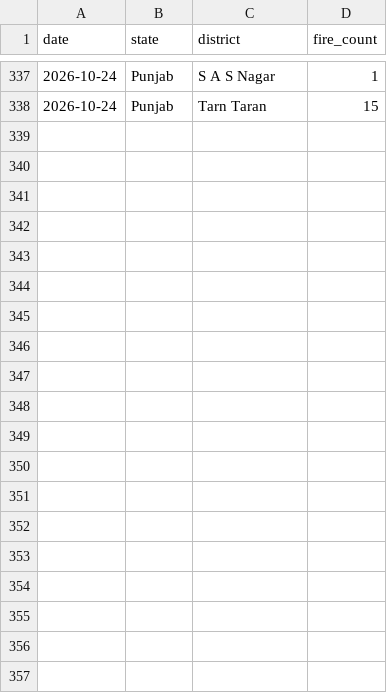
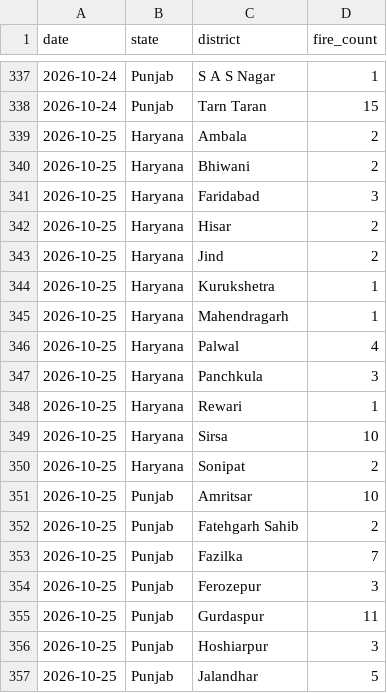
Before and after one commit to Vansh-codi/StubbleAI, a CSV file: data/live/live_district_fire_2026.csv, drawn as a sheet; only a part is shown, gaps mark what is left out; the diff covers the shown part only; the diff names each change by its address in the sheet, - before the commit and + after, or states it on an @@ line.

```diff
--- a/data/live/live_district_fire_2026.csv
+++ b/data/live/live_district_fire_2026.csv
+row 339: 2026-10-25 | Haryana | Ambala | 2
+row 340: 2026-10-25 | Haryana | Bhiwani | 2
+row 341: 2026-10-25 | Haryana | Faridabad | 3
+row 342: 2026-10-25 | Haryana | Hisar | 2
+row 343: 2026-10-25 | Haryana | Jind | 2
+row 344: 2026-10-25 | Haryana | Kurukshetra | 1
+row 345: 2026-10-25 | Haryana | Mahendragarh | 1
+row 346: 2026-10-25 | Haryana | Palwal | 4
+row 347: 2026-10-25 | Haryana | Panchkula | 3
+row 348: 2026-10-25 | Haryana | Rewari | 1
+row 349: 2026-10-25 | Haryana | Sirsa | 10
+row 350: 2026-10-25 | Haryana | Sonipat | 2
+row 351: 2026-10-25 | Punjab | Amritsar | 10
+row 352: 2026-10-25 | Punjab | Fatehgarh Sahib | 2
+row 353: 2026-10-25 | Punjab | Fazilka | 7
+row 354: 2026-10-25 | Punjab | Ferozepur | 3
+row 355: 2026-10-25 | Punjab | Gurdaspur | 11
+row 356: 2026-10-25 | Punjab | Hoshiarpur | 3
+row 357: 2026-10-25 | Punjab | Jalandhar | 5
```
Also changed, not shown: 10 added rows elsewhere in this file, data/live/live_2026_fire_features.csv, data/live/live_weather_2026.csv, 4 other files.
